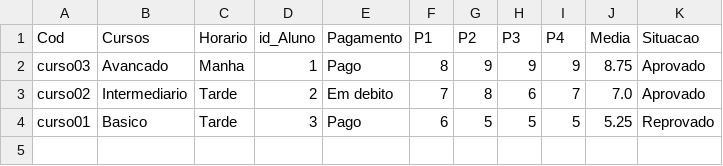
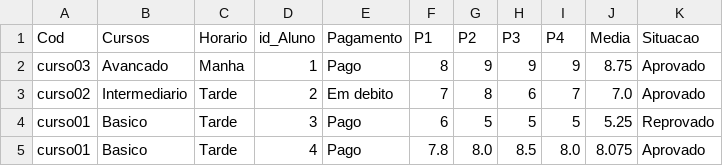
Before and after one commit to Dan-Shimada/BlueGerenciamento, a CSV file: Matricula.csv, drawn as a sheet; the diff names each change by its address in the sheet, - before the commit and + after, or states it on an @@ line.

```diff
--- a/Matricula.csv
+++ b/Matricula.csv
+row 5: curso01 | Basico | Tarde | 4 | Pago | 7.8 | 8.0 | 8.5 | 8.0 | 8.075 | Aprovado
```
Also changed, not shown: Alunos.csv, 1 other file.
